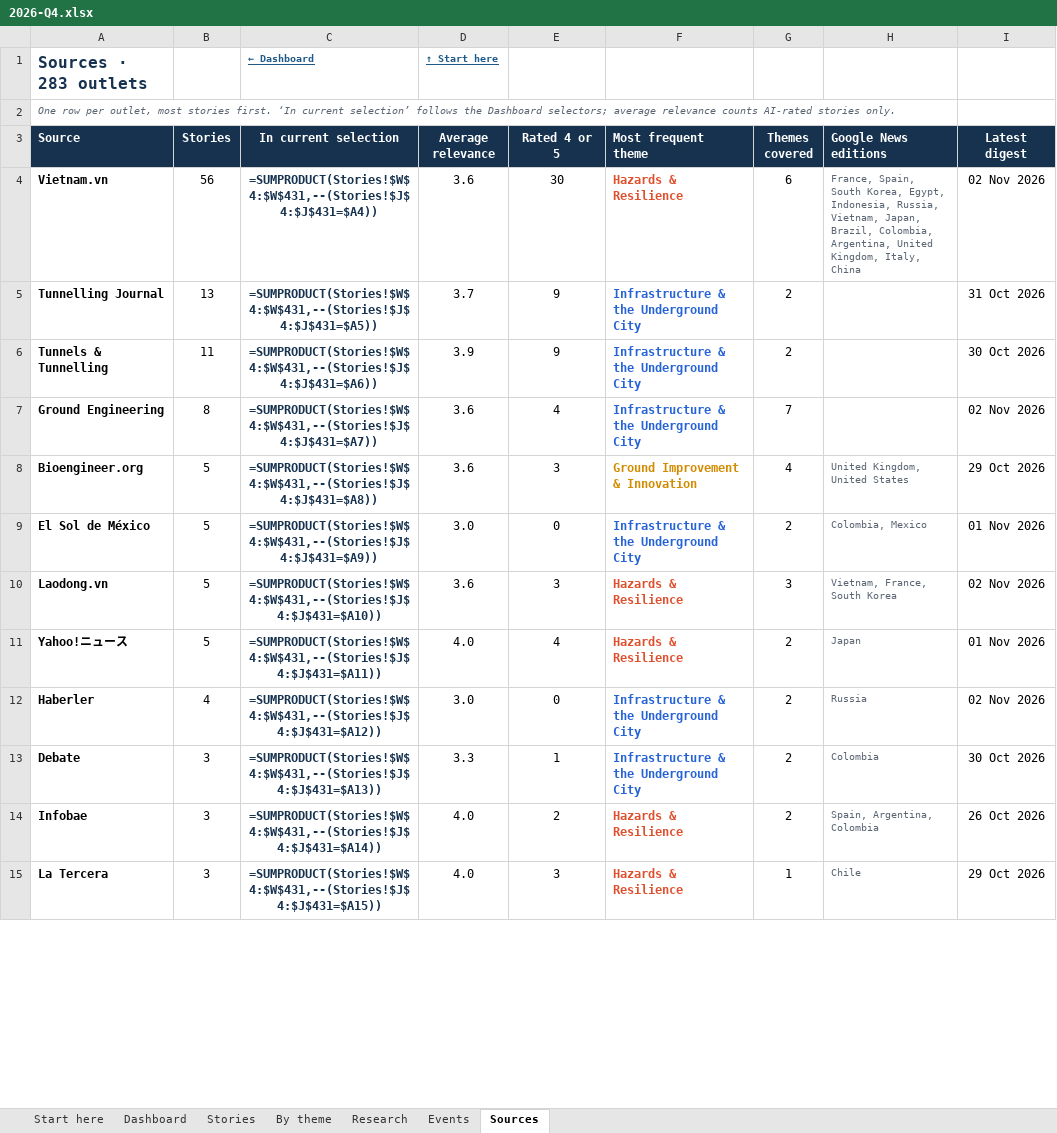
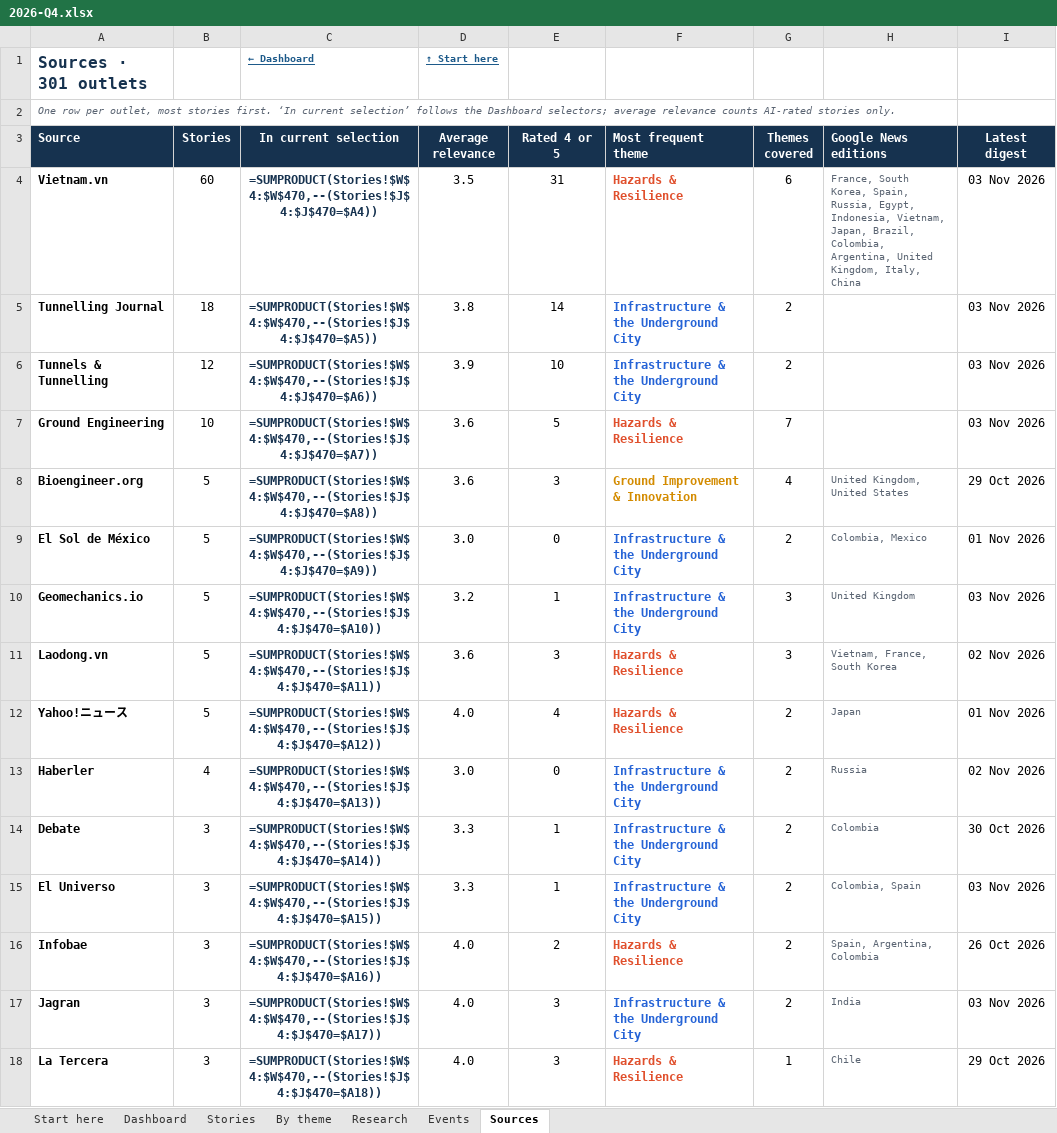
Before and after one commit to monabadr12/geotech-news, an Excel workbook: docs/exports/2026-Q4.xlsx, sheet Sources, drawn as a sheet; only a part is shown; values as stored, in another font and other column widths than the file's, no borders; formulas without a stored value are shown as written; conditional formats and table styles not drawn; addresses are those after the commit; the diff covers the shown part only; the diff names each change by its address in the sheet, - before the commit and + after, or states it on an @@ line.

Commit message:
Digest 2026-11-03

```diff
--- a/docs/exports/2026-Q4.xlsx (sheet Sources)
+++ b/docs/exports/2026-Q4.xlsx (sheet Sources)
-A1 (Source): Sources · 283 outlets
+A1 (Source): Sources · 301 outlets
-B4 (Stories): 56
+B4 (Stories): 60
-C4 (In current selection): =SUMPRODUCT(Stories!$W$4:$W$431,--(Stories!$J$4:$J$431=$A4))
+C4 (In current selection): =SUMPRODUCT(Stories!$W$4:$W$470,--(Stories!$J$4:$J$470=$A4))
-D4 (Average relevance): 3.6
+D4 (Average relevance): 3.5
-E4 (Rated 4 or 5): 30
+E4 (Rated 4 or 5): 31
-H4 (Google News editions): France, Spain, South Korea, Egypt, Indonesia, Russia, Vietnam, Japan,…
+H4 (Google News editions): France, South Korea, Spain, Russia, Egypt, Indonesia, Vietnam, Japan,…
-I4 (Latest digest): 02 Nov 2026
+I4 (Latest digest): 03 Nov 2026
-B5 (Stories): 13
+B5 (Stories): 18
-C5 (In current selection): =SUMPRODUCT(Stories!$W$4:$W$431,--(Stories!$J$4:$J$431=$A5))
+C5 (In current selection): =SUMPRODUCT(Stories!$W$4:$W$470,--(Stories!$J$4:$J$470=$A5))
-D5 (Average relevance): 3.7
+D5 (Average relevance): 3.8
-E5 (Rated 4 or 5): 9
+E5 (Rated 4 or 5): 14
-I5 (Latest digest): 31 Oct 2026
+I5 (Latest digest): 03 Nov 2026
-B6 (Stories): 11
+B6 (Stories): 12
-C6 (In current selection): =SUMPRODUCT(Stories!$W$4:$W$431,--(Stories!$J$4:$J$431=$A6))
+C6 (In current selection): =SUMPRODUCT(Stories!$W$4:$W$470,--(Stories!$J$4:$J$470=$A6))
-E6 (Rated 4 or 5): 9
+E6 (Rated 4 or 5): 10
-I6 (Latest digest): 30 Oct 2026
+I6 (Latest digest): 03 Nov 2026
-B7 (Stories): 8
+B7 (Stories): 10
-C7 (In current selection): =SUMPRODUCT(Stories!$W$4:$W$431,--(Stories!$J$4:$J$431=$A7))
+C7 (In current selection): =SUMPRODUCT(Stories!$W$4:$W$470,--(Stories!$J$4:$J$470=$A7))
-E7 (Rated 4 or 5): 4
+E7 (Rated 4 or 5): 5
-F7 (Most frequent theme): Infrastructure & the Underground City
+F7 (Most frequent theme): Hazards & Resilience
-F7 text colour: #2563D6
+F7 text colour: #E04F2C
-I7 (Latest digest): 02 Nov 2026
+I7 (Latest digest): 03 Nov 2026
-C8 (In current selection): =SUMPRODUCT(Stories!$W$4:$W$431,--(Stories!$J$4:$J$431=$A8))
+C8 (In current selection): =SUMPRODUCT(Stories!$W$4:$W$470,--(Stories!$J$4:$J$470=$A8))
-C9 (In current selection): =SUMPRODUCT(Stories!$W$4:$W$431,--(Stories!$J$4:$J$431=$A9))
+C9 (In current selection): =SUMPRODUCT(Stories!$W$4:$W$470,--(Stories!$J$4:$J$470=$A9))
+row 10: Geomechanics.io | 5 | =SUMPRODUCT(Stories!$W$4:$W$470,--(Stories!$J$4:$J$470=$A10)) | 3.2 | 1 | Infrastructure & the Underground City | 3 | United Kingdom | 03 Nov 2026
-C11 (In current selection): =SUMPRODUCT(Stories!$W$4:$W$431,--(Stories!$J$4:$J$431=$A10))
+C11 (In current selection): =SUMPRODUCT(Stories!$W$4:$W$470,--(Stories!$J$4:$J$470=$A11))
-C12 (In current selection): =SUMPRODUCT(Stories!$W$4:$W$431,--(Stories!$J$4:$J$431=$A11))
+C12 (In current selection): =SUMPRODUCT(Stories!$W$4:$W$470,--(Stories!$J$4:$J$470=$A12))
-C13 (In current selection): =SUMPRODUCT(Stories!$W$4:$W$431,--(Stories!$J$4:$J$431=$A12))
+C13 (In current selection): =SUMPRODUCT(Stories!$W$4:$W$470,--(Stories!$J$4:$J$470=$A13))
-C14 (In current selection): =SUMPRODUCT(Stories!$W$4:$W$431,--(Stories!$J$4:$J$431=$A13))
+C14 (In current selection): =SUMPRODUCT(Stories!$W$4:$W$470,--(Stories!$J$4:$J$470=$A14))
+row 15: El Universo | 3 | =SUMPRODUCT(Stories!$W$4:$W$470,--(Stories!$J$4:$J$470=$A15)) | 3.3 | 1 | Infrastructure & the Underground City | 2 | Colombia, Spain | 03 Nov 2026
-C16 (In current selection): =SUMPRODUCT(Stories!$W$4:$W$431,--(Stories!$J$4:$J$431=$A14))
+C16 (In current selection): =SUMPRODUCT(Stories!$W$4:$W$470,--(Stories!$J$4:$J$470=$A16))
+row 17: Jagran | 3 | =SUMPRODUCT(Stories!$W$4:$W$470,--(Stories!$J$4:$J$470=$A17)) | 4.0 | 3 | Infrastructure & the Underground City | 2 | India | 03 Nov 2026
-C18 (In current selection): =SUMPRODUCT(Stories!$W$4:$W$431,--(Stories!$J$4:$J$431=$A15))
+C18 (In current selection): =SUMPRODUCT(Stories!$W$4:$W$470,--(Stories!$J$4:$J$470=$A18))
```
Also changed, not shown: 20 added rows, 5 removed rows and 272 edited cells elsewhere in this sheet, sheet By theme, sheet Stories, sheet Research, sheet Dashboard, sheet Start here, sheet Events, hidden cells, charts or pictures, docs/exports/geotech-news-archive.xlsx, 28 other files.
